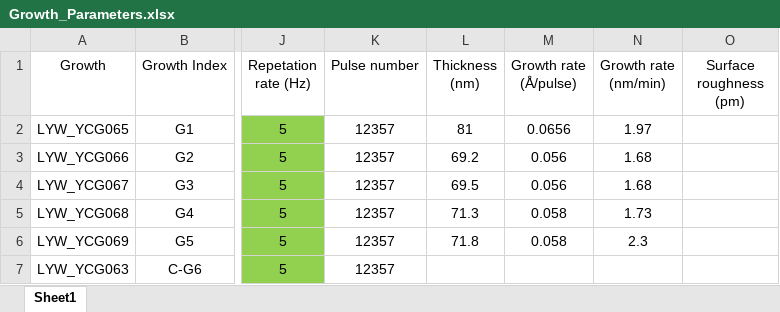
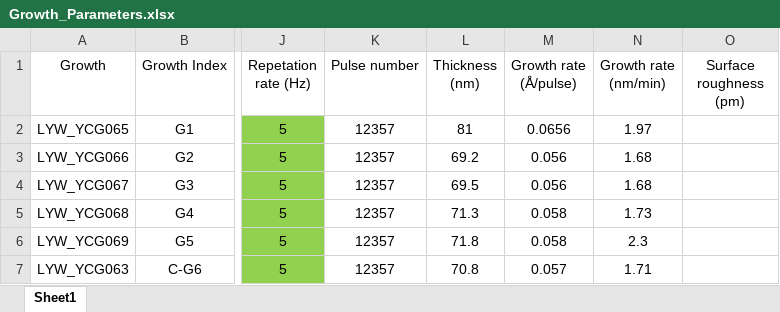
Before and after one commit to m3-learning/SrRuO3_Plume_Dynamics, an Excel workbook: data/Growth_Parameters.xlsx, sheet Sheet1, drawn as a sheet; only a part is shown, gaps mark what is left out; values as stored, in another font and other column widths than the file's, no borders; the diff names each change by its address in the sheet, - before the commit and + after, or states it on an @@ line.

```diff
--- a/data/Growth_Parameters.xlsx (sheet Sheet1)
+++ b/data/Growth_Parameters.xlsx (sheet Sheet1)
-L7 (Thickness (nm)): (empty)
+L7 (Thickness (nm)): 70.8
-M7 (Growth rate (Å/pulse)): (empty)
+M7 (Growth rate (Å/pulse)): 0.057
-N7 (Growth rate (nm/min)): (empty)
+N7 (Growth rate (nm/min)): 1.71
```
Also changed, not shown: 12 other files.
